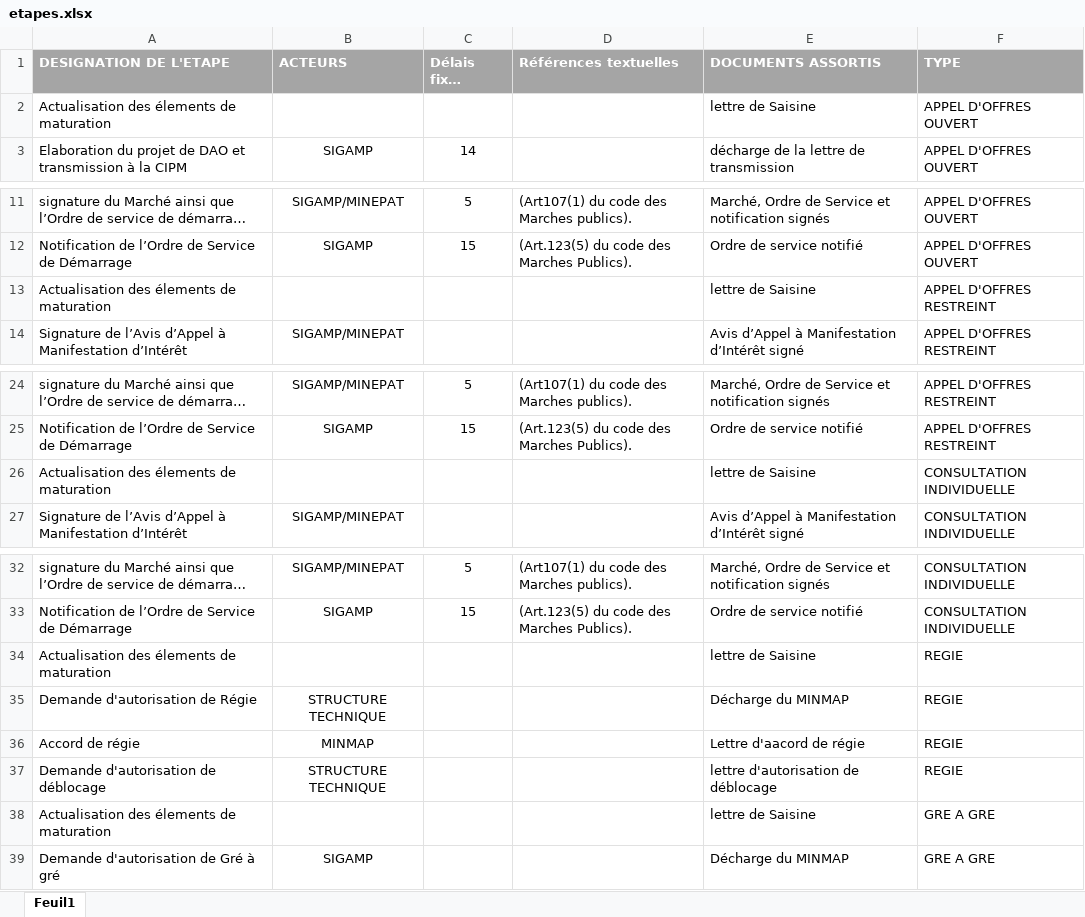
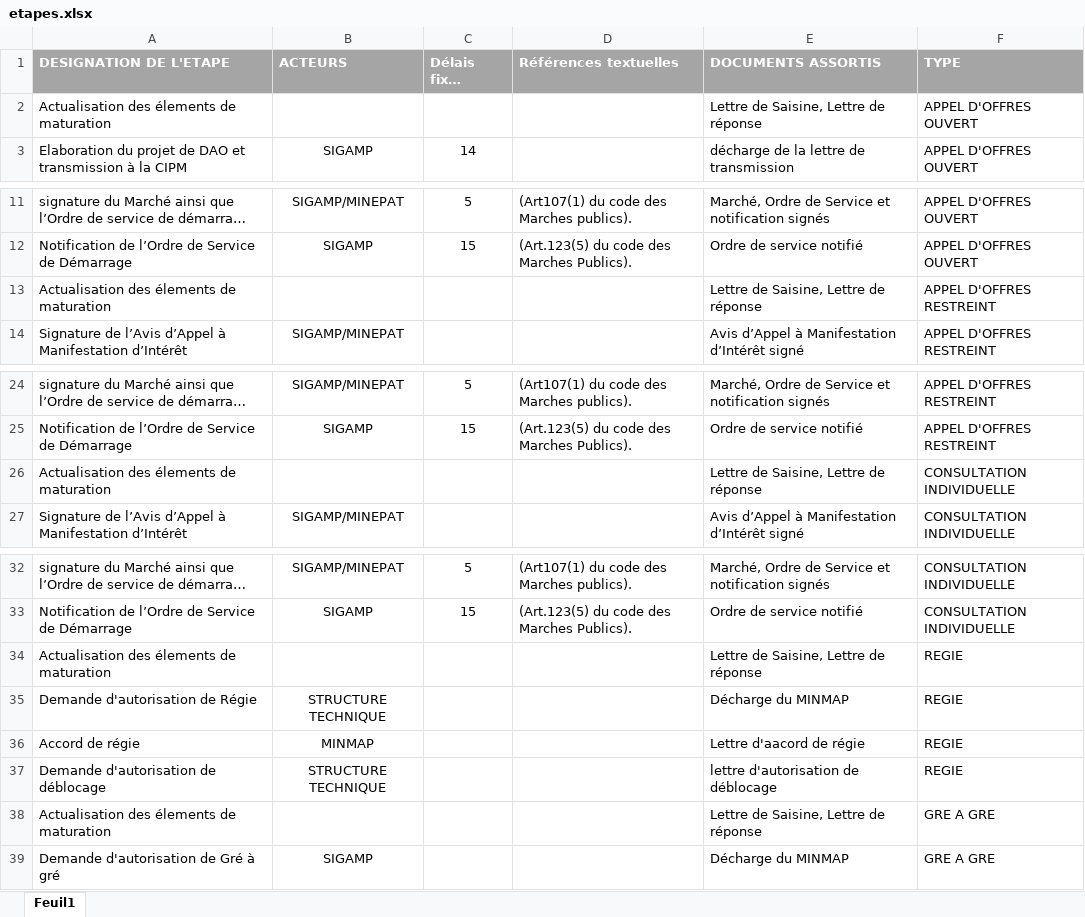
Before and after one commit to link-cat/minepat-budget, an Excel workbook: projet/media/ressources/etapes.xlsx, sheet Feuil1, drawn as a sheet; only a part is shown, gaps mark what is left out; long unchanged cells end in …; values as stored, in another font and other column widths than the file's, no borders; the diff names each change by its address in the sheet, - before the commit and + after, or states it on an @@ line.

Commit message:
MAJ etape.xls

```diff
--- a/projet/media/ressources/etapes.xlsx (sheet Feuil1)
+++ b/projet/media/ressources/etapes.xlsx (sheet Feuil1)
-E2 (DOCUMENTS ASSORTIS): lettre de Saisine
+E2 (DOCUMENTS ASSORTIS): Lettre de Saisine, Lettre de réponse
-E13 (DOCUMENTS ASSORTIS): lettre de Saisine
+E13 (DOCUMENTS ASSORTIS): Lettre de Saisine, Lettre de réponse
-E26 (DOCUMENTS ASSORTIS): lettre de Saisine
+E26 (DOCUMENTS ASSORTIS): Lettre de Saisine, Lettre de réponse
-E34 (DOCUMENTS ASSORTIS): lettre de Saisine
+E34 (DOCUMENTS ASSORTIS): Lettre de Saisine, Lettre de réponse
-E38 (DOCUMENTS ASSORTIS): lettre de Saisine
+E38 (DOCUMENTS ASSORTIS): Lettre de Saisine, Lettre de réponse
```
